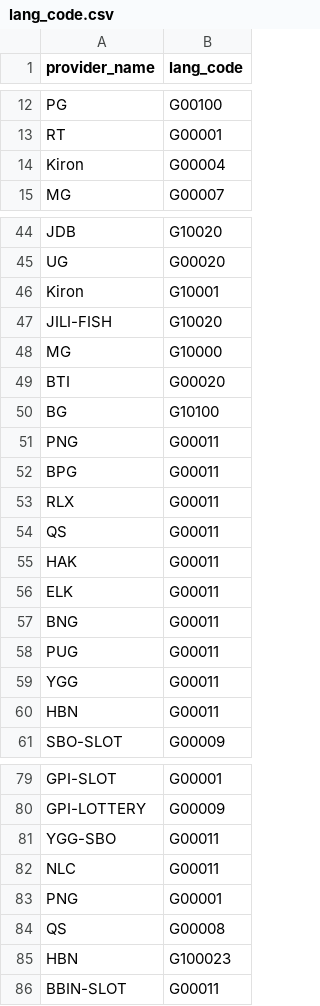
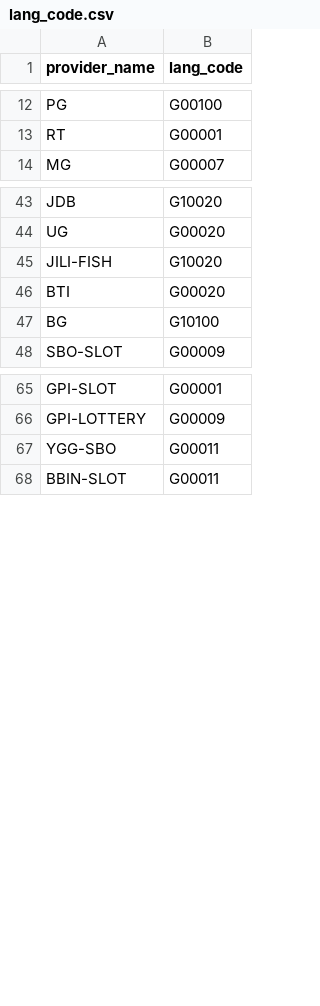
Before and after one commit to jump-jet/Game_Insert, a CSV file: lang_code.csv, drawn as a sheet; only a part is shown, gaps mark what is left out; the diff covers the shown part only.

Commit message:
UPDATE

```diff
--- a/lang_code.csv
+++ b/lang_code.csv
@@ -13,3 +13,2 @@ PG,G00100
 RT,G00001
-Kiron,G00004
 MG,G00007
@@ -45,17 +44,5 @@ JDB,G10020
 UG,G00020
-Kiron,G10001
 JILI-FISH,G10020
-MG,G10000
 BTI,G00020
 BG,G10100
-PNG,G00011
-BPG,G00011
-RLX,G00011
-QS,G00011
-HAK,G00011
-ELK,G00011
-BNG,G00011
-PUG,G00011
-YGG,G00011
-HBN,G00011
 SBO-SLOT,G00009
@@ -81,6 +67,2 @@ GPI-LOTTERY,G00009
 YGG-SBO,G00011
-NLC,G00011
-PNG,G00001
-QS,G00008
-HBN,G100023
 BBIN-SLOT,G00011
```
Also changed, not shown: 2 removed rows elsewhere in this file.
